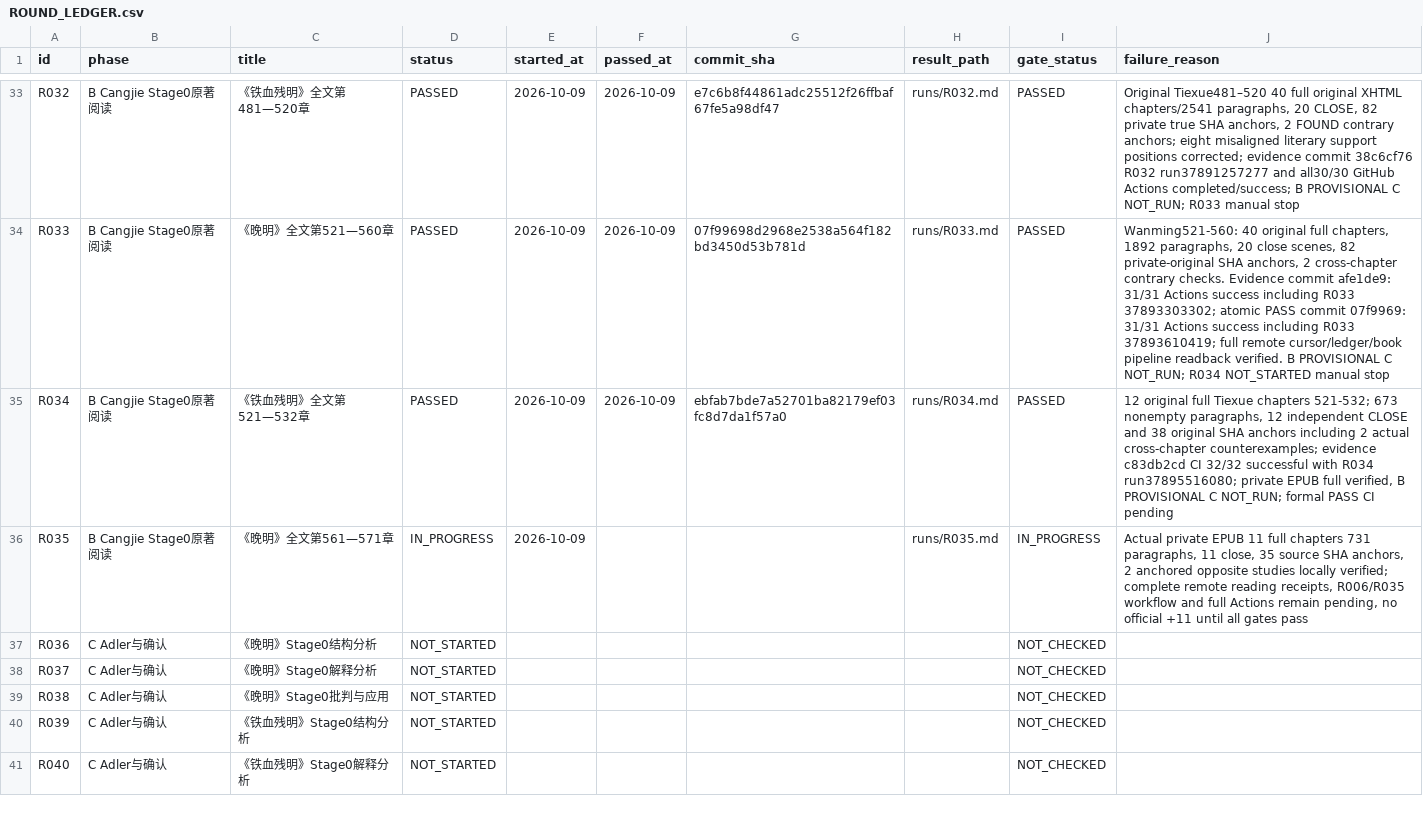
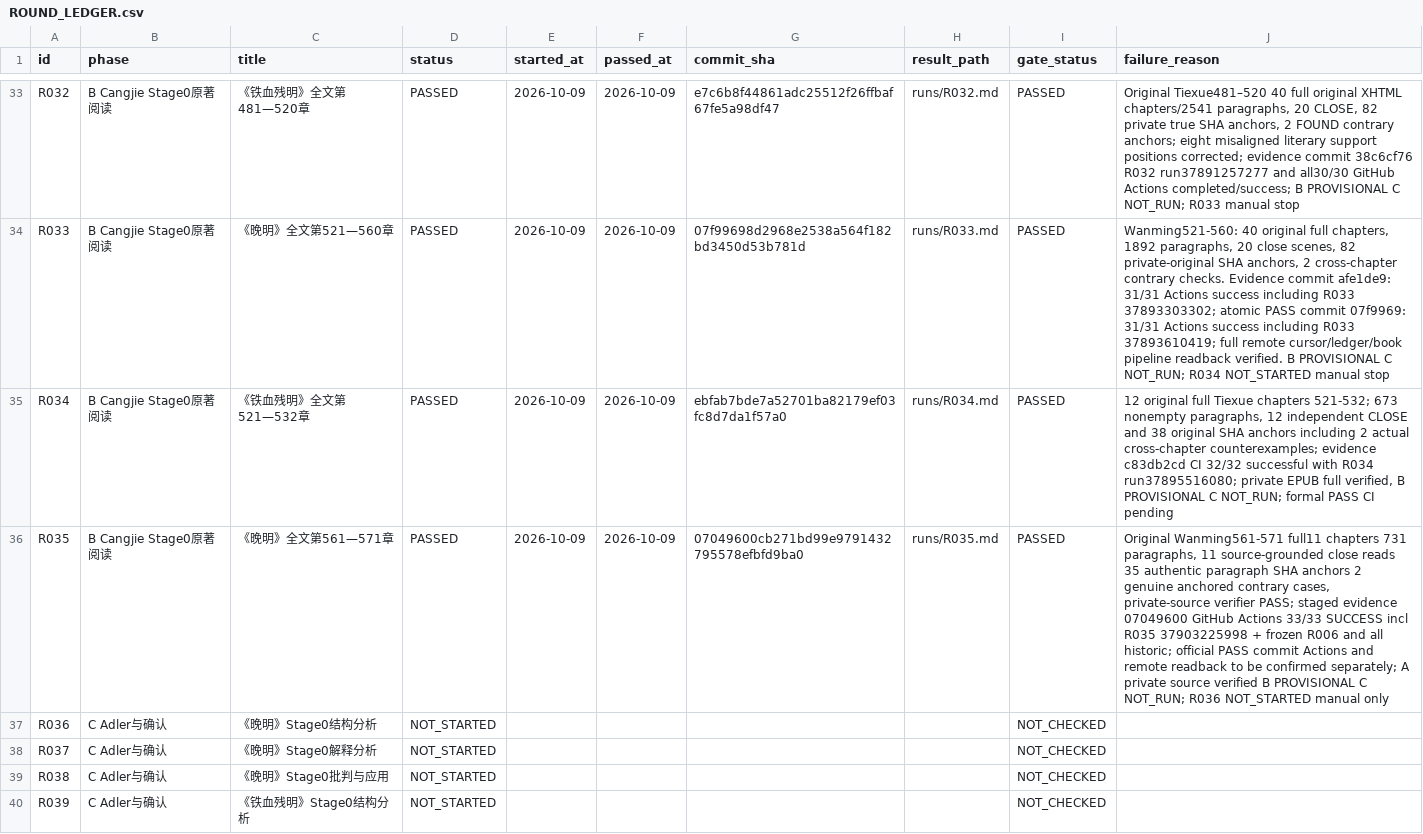
Before and after one commit to xiaolongnv6866-gif/V13, a CSV file: ROUND_LEDGER.csv, drawn as a sheet; only a part is shown, gaps mark what is left out; the shorter side is filled out with more unchanged rows; the diff names each change by its address in the sheet, - before the commit and + after, or states it on an @@ line.

Commit message:
V13 R035 PASS: finish 1103/1103 original narrative coverage, maintain B provisional, advance only cursor R036

```diff
--- a/ROUND_LEDGER.csv
+++ b/ROUND_LEDGER.csv
-D36 (status): IN_PROGRESS
+D36 (status): PASSED
-F36 (passed_at): (empty)
+F36 (passed_at): 2026-10-09
-G36 (commit_sha): (empty)
+G36 (commit_sha): 07049600cb271bd99e9791432795578efbfd9ba0
-I36 (gate_status): IN_PROGRESS
+I36 (gate_status): PASSED
-J36 (failure_reason): Actual private EPUB 11 full chapters 731 paragraphs, 11 close, 35 source SHA anchors, 2 anchored opposite studies locally verified; complete remote reading receipts, R006/R035 workflow and full Actions remain pending, no official +11 until all gates pass
+J36 (failure_reason): Original Wanming561-571 full11 chapters 731 paragraphs, 11 source-grounded close reads 35 authentic paragraph SHA anchors 2 genuine anchored contrary cases, private-source verifier PASS; staged evidence 07049600 GitHub Actions 33/33 SUCCESS incl R035 37903225998 + frozen R006 and all historic; official PASS commit Actions and remote readback to be confirmed separately; A private source verified B PROVISIONAL C NOT_RUN; R036 NOT_STARTED manual only
```
Also changed, not shown: 5 other files.
